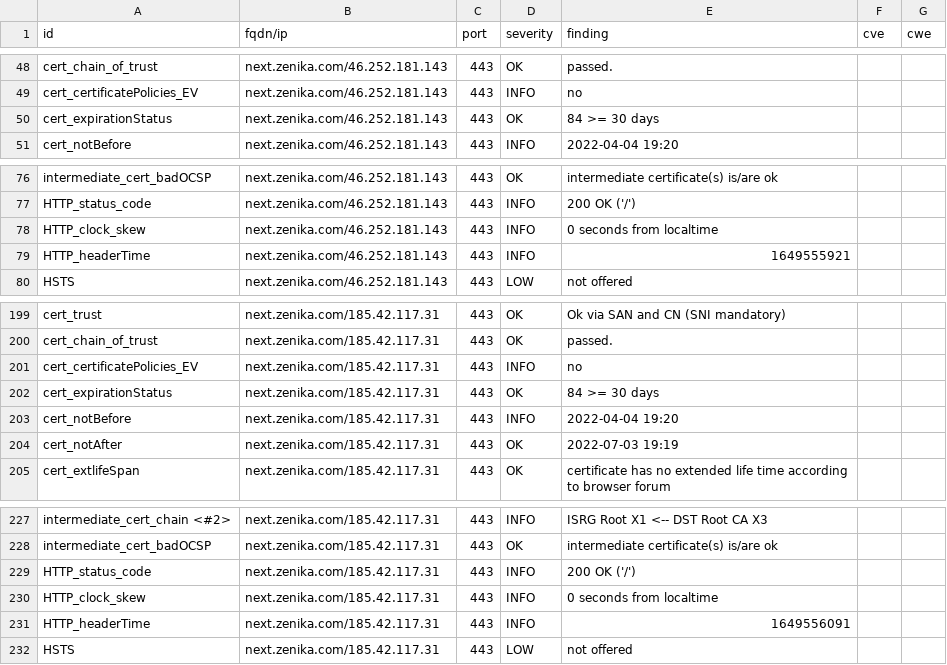
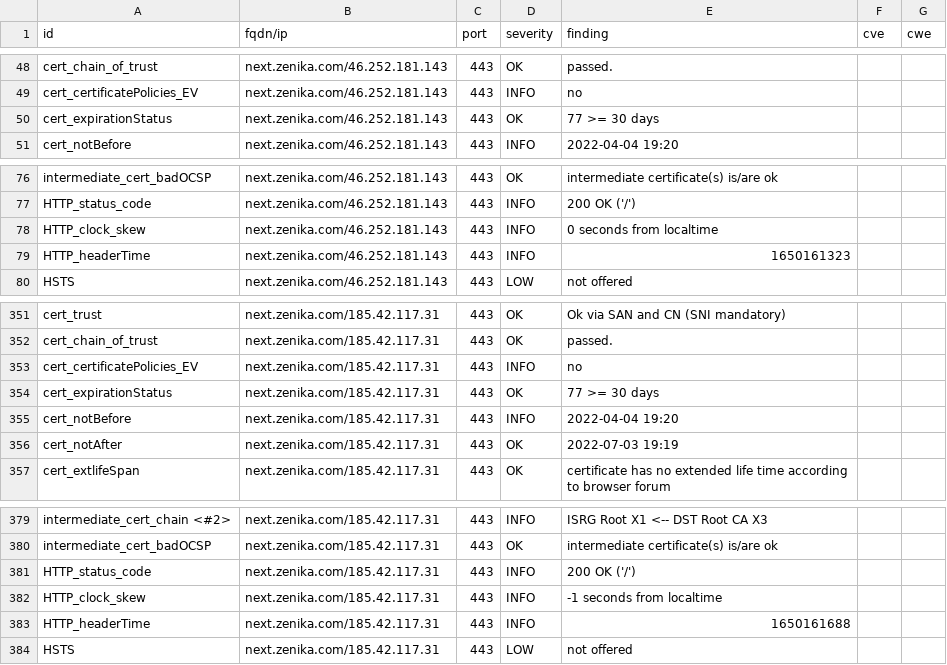
Before and after one commit to arthurzenika/dashlord-zenika, a CSV file: results/aHR0cHM6Ly9uZXh0LnplbmlrYS5jb20=/testssl.csv, drawn as a sheet; only a part is shown, gaps mark what is left out; the diff covers the shown part only.

```diff
--- a/results/aHR0cHM6Ly9uZXh0LnplbmlrYS5jb20=/testssl.csv
+++ b/results/aHR0cHM6Ly9uZXh0LnplbmlrYS5jb20=/testssl.csv
@@ -49,3 +49,3 @@
 "cert_certificatePolicies_EV","next.zenika.com/46.252.181.143","443","INFO","no","",""
-"cert_expirationStatus","next.zenika.com/46.252.181.143","443","OK","84 >= 30 days","",""
+"cert_expirationStatus","next.zenika.com/46.252.181.143","443","OK","77 >= 30 days","",""
 "cert_notBefore","next.zenika.com/46.252.181.143","443","INFO","2022-04-04 19:20","",""
@@ -78,3 +78,3 @@
 "HTTP_clock_skew","next.zenika.com/46.252.181.143","443","INFO","0 seconds from localtime","",""
-"HTTP_headerTime","next.zenika.com/46.252.181.143","443","INFO","1649555921","",""
+"HTTP_headerTime","next.zenika.com/46.252.181.143","443","INFO","1650161323","",""
 "HSTS","next.zenika.com/46.252.181.143","443","LOW","not offered","",""
@@ -201,3 +353,3 @@
 "cert_certificatePolicies_EV","next.zenika.com/185.42.117.31","443","INFO","no","",""
-"cert_expirationStatus","next.zenika.com/185.42.117.31","443","OK","84 >= 30 days","",""
+"cert_expirationStatus","next.zenika.com/185.42.117.31","443","OK","77 >= 30 days","",""
 "cert_notBefore","next.zenika.com/185.42.117.31","443","INFO","2022-04-04 19:20","",""
@@ -229,4 +381,4 @@
 "HTTP_status_code","next.zenika.com/185.42.117.31","443","INFO","200 OK ('/')","",""
-"HTTP_clock_skew","next.zenika.com/185.42.117.31","443","INFO","0 seconds from localtime","",""
-"HTTP_headerTime","next.zenika.com/185.42.117.31","443","INFO","1649556091","",""
+"HTTP_clock_skew","next.zenika.com/185.42.117.31","443","INFO","-1 seconds from localtime","",""
+"HTTP_headerTime","next.zenika.com/185.42.117.31","443","INFO","1650161688","",""
 "HSTS","next.zenika.com/185.42.117.31","443","LOW","not offered","",""
```
Also changed, not shown: 2 added rows, 2 removed rows and 150 moved rows elsewhere in this file, 16 other files.
